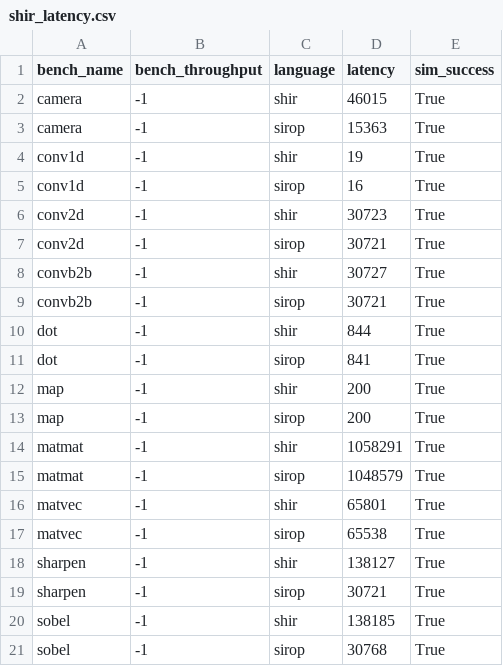
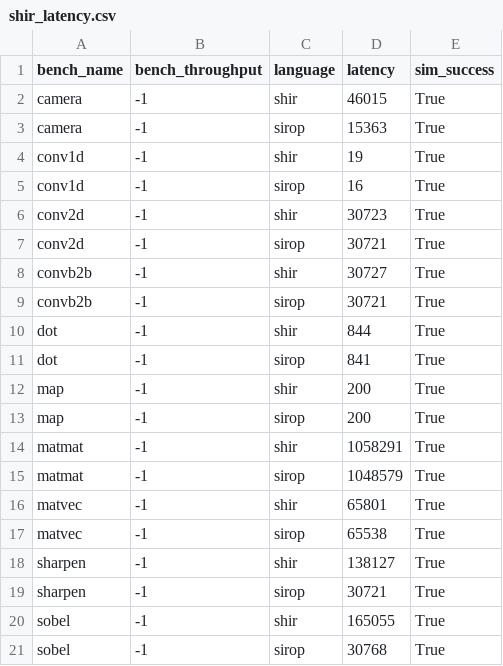
Before and after one commit to louis-hildebrand/sirop-hls, a CSV file: results/shir_latency.csv, drawn as a sheet.

```diff
--- a/results/shir_latency.csv
+++ b/results/shir_latency.csv
@@ -19,3 +19,3 @@ sharpen,-1,shir,138127,True
 sharpen,-1,sirop,30721,True
-sobel,-1,shir,138185,True
+sobel,-1,shir,165055,True
 sobel,-1,sirop,30768,True
```
Also changed, not shown: results/shir_fmax.csv, results/shir_resource_usage.csv.
